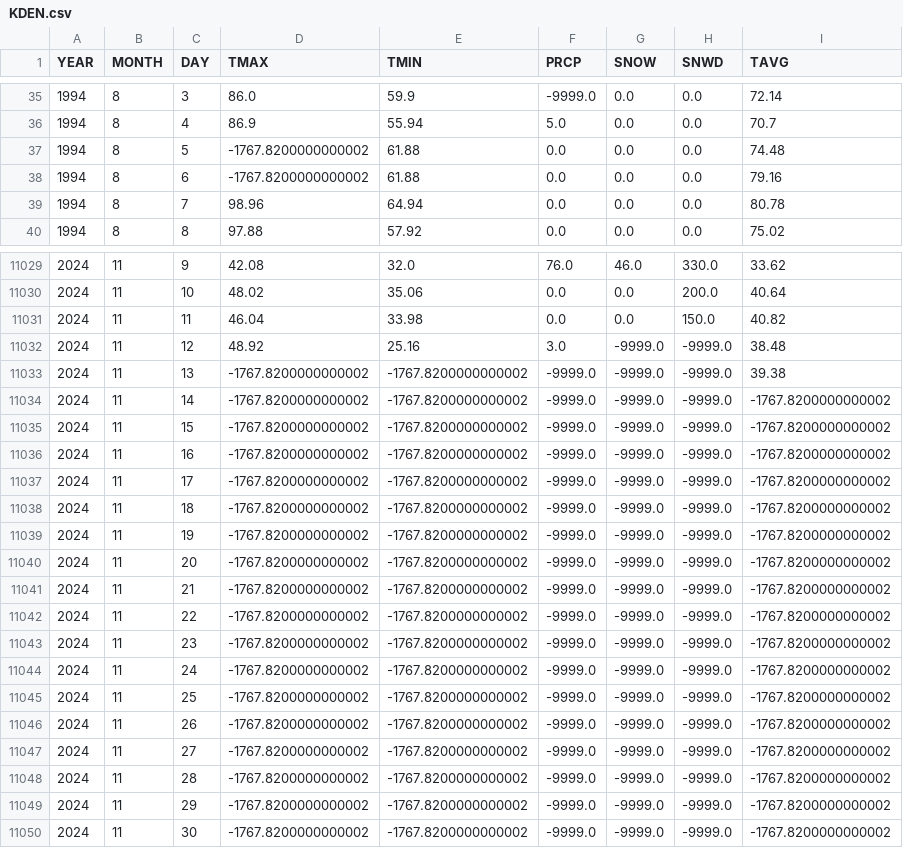
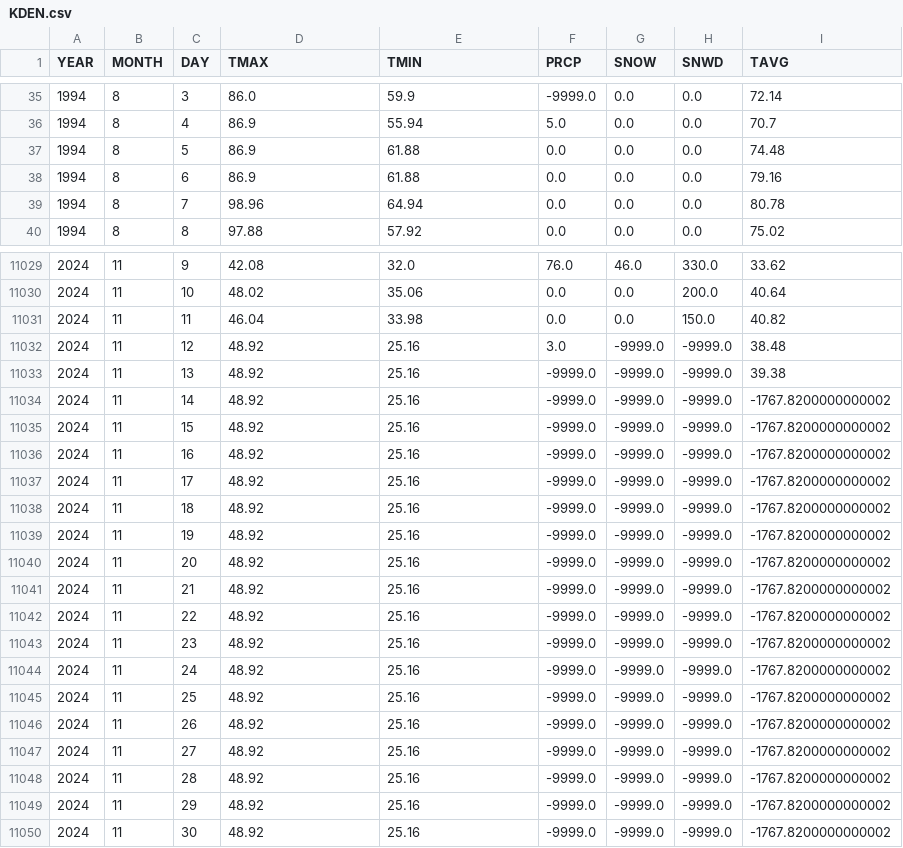
Before and after one commit to lzkostina/Weather-Forecast, a CSV file: data/restructured_simple/KDEN.csv, drawn as a sheet; only a part is shown, gaps mark what is left out; the diff covers the shown part only.

```diff
--- a/data/restructured_simple/KDEN.csv
+++ b/data/restructured_simple/KDEN.csv
@@ -36,4 +36,4 @@ YEAR,MONTH,DAY,TMAX,TMIN,PRCP,SNOW,SNWD,TAVG
 1994,8,4,86.9,55.94,5.0,0.0,0.0,70.7
-1994,8,5,-1767.8200000000002,61.88,0.0,0.0,0.0,74.48
-1994,8,6,-1767.8200000000002,61.88,0.0,0.0,0.0,79.16
+1994,8,5,86.9,61.88,0.0,0.0,0.0,74.48
+1994,8,6,86.9,61.88,0.0,0.0,0.0,79.16
 1994,8,7,98.96,64.94,0.0,0.0,0.0,80.78
@@ -11032,19 +11032,19 @@ YEAR,MONTH,DAY,TMAX,TMIN,PRCP,SNOW,SNWD,TAVG
 2024,11,12,48.92,25.16,3.0,-9999.0,-9999.0,38.48
-2024,11,13,-1767.8200000000002,-1767.8200000000002,-9999.0,-9999.0,-9999.0,39.38
-2024,11,14,-1767.8200000000002,-1767.8200000000002,-9999.0,-9999.0,-9999.0,-1767.8200000000002
-2024,11,15,-1767.8200000000002,-1767.8200000000002,-9999.0,-9999.0,-9999.0,-1767.8200000000002
-2024,11,16,-1767.8200000000002,-1767.8200000000002,-9999.0,-9999.0,-9999.0,-1767.8200000000002
-2024,11,17,-1767.8200000000002,-1767.8200000000002,-9999.0,-9999.0,-9999.0,-1767.8200000000002
-2024,11,18,-1767.8200000000002,-1767.8200000000002,-9999.0,-9999.0,-9999.0,-1767.8200000000002
-2024,11,19,-1767.8200000000002,-1767.8200000000002,-9999.0,-9999.0,-9999.0,-1767.8200000000002
-2024,11,20,-1767.8200000000002,-1767.8200000000002,-9999.0,-9999.0,-9999.0,-1767.8200000000002
-2024,11,21,-1767.8200000000002,-1767.8200000000002,-9999.0,-9999.0,-9999.0,-1767.8200000000002
-2024,11,22,-1767.8200000000002,-1767.8200000000002,-9999.0,-9999.0,-9999.0,-1767.8200000000002
-2024,11,23,-1767.8200000000002,-1767.8200000000002,-9999.0,-9999.0,-9999.0,-1767.8200000000002
-2024,11,24,-1767.8200000000002,-1767.8200000000002,-9999.0,-9999.0,-9999.0,-1767.8200000000002
-2024,11,25,-1767.8200000000002,-1767.8200000000002,-9999.0,-9999.0,-9999.0,-1767.8200000000002
-2024,11,26,-1767.8200000000002,-1767.8200000000002,-9999.0,-9999.0,-9999.0,-1767.8200000000002
-2024,11,27,-1767.8200000000002,-1767.8200000000002,-9999.0,-9999.0,-9999.0,-1767.8200000000002
-2024,11,28,-1767.8200000000002,-1767.8200000000002,-9999.0,-9999.0,-9999.0,-1767.8200000000002
-2024,11,29,-1767.8200000000002,-1767.8200000000002,-9999.0,-9999.0,-9999.0,-1767.8200000000002
-2024,11,30,-1767.8200000000002,-1767.8200000000002,-9999.0,-9999.0,-9999.0,-1767.8200000000002
+2024,11,13,48.92,25.16,-9999.0,-9999.0,-9999.0,39.38
+2024,11,14,48.92,25.16,-9999.0,-9999.0,-9999.0,-1767.8200000000002
+2024,11,15,48.92,25.16,-9999.0,-9999.0,-9999.0,-1767.8200000000002
+2024,11,16,48.92,25.16,-9999.0,-9999.0,-9999.0,-1767.8200000000002
+2024,11,17,48.92,25.16,-9999.0,-9999.0,-9999.0,-1767.8200000000002
+2024,11,18,48.92,25.16,-9999.0,-9999.0,-9999.0,-1767.8200000000002
+2024,11,19,48.92,25.16,-9999.0,-9999.0,-9999.0,-1767.8200000000002
+2024,11,20,48.92,25.16,-9999.0,-9999.0,-9999.0,-1767.8200000000002
+2024,11,21,48.92,25.16,-9999.0,-9999.0,-9999.0,-1767.8200000000002
+2024,11,22,48.92,25.16,-9999.0,-9999.0,-9999.0,-1767.8200000000002
+2024,11,23,48.92,25.16,-9999.0,-9999.0,-9999.0,-1767.8200000000002
+2024,11,24,48.92,25.16,-9999.0,-9999.0,-9999.0,-1767.8200000000002
+2024,11,25,48.92,25.16,-9999.0,-9999.0,-9999.0,-1767.8200000000002
+2024,11,26,48.92,25.16,-9999.0,-9999.0,-9999.0,-1767.8200000000002
+2024,11,27,48.92,25.16,-9999.0,-9999.0,-9999.0,-1767.8200000000002
+2024,11,28,48.92,25.16,-9999.0,-9999.0,-9999.0,-1767.8200000000002
+2024,11,29,48.92,25.16,-9999.0,-9999.0,-9999.0,-1767.8200000000002
+2024,11,30,48.92,25.16,-9999.0,-9999.0,-9999.0,-1767.8200000000002
```
Also changed, not shown: 35 edited cells elsewhere in this file, data/restructured_simple/KIAH.csv, 25 other files.
